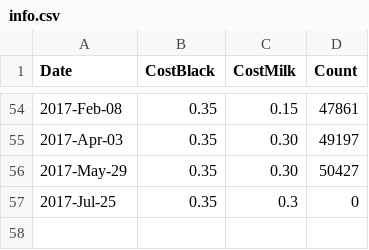
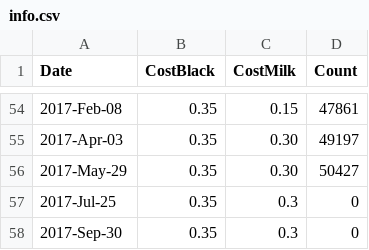
Before and after one commit to lmguzman/CoffeeCoop, a CSV file: coffee_database/info.csv, drawn as a sheet; only a part is shown, gaps mark what is left out; the diff names each change by its address in the sheet, - before the commit and + after, or states it on an @@ line.

```diff
--- a/coffee_database/info.csv
+++ b/coffee_database/info.csv
+row 58: 2017-Sep-30 | 0.35 | 0.3 | 0
```
Also changed, not shown: coffee_database/goods.csv, coffee_database/payments.csv, 3 other files.
